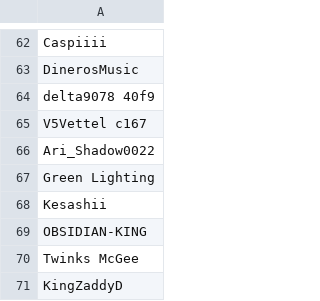
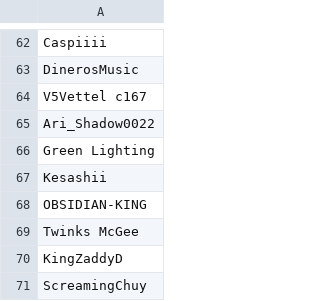
Before and after one commit to SpiritXR/Patreon-List-Manager-List, a CSV file: Manager List.csv, drawn as a sheet; only a part is shown, gaps mark what is left out; the shorter side is filled out with more unchanged rows.

Commit message:
Update Manager List.csv
removed delta9078 40f9 at the request of BonsDinero and Dragonbreathe (Sunshine bar)

```diff
--- a/Manager List.csv
+++ b/Manager List.csv
@@ -63,3 +63,2 @@ Caspiiii
 DinerosMusic
-delta9078 40f9
 V5Vettel c167
```
